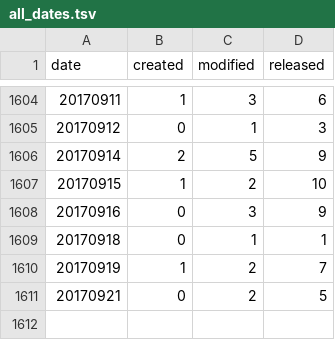
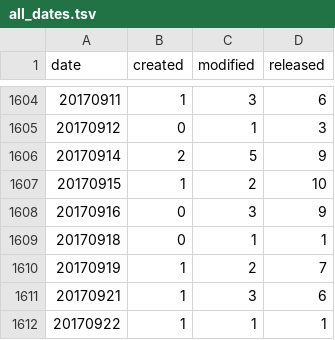
Before and after one commit to mose/hubot-census, a TSV file: docs/data/all_dates.tsv, drawn as a sheet; only a part is shown, gaps mark what is left out.

```diff
--- a/docs/data/all_dates.tsv
+++ b/docs/data/all_dates.tsv
@@ -1610,2 +1610,3 @@ date	created	modified	released
 20170919	1	2	7
-20170921	0	2	5
+20170921	1	3	6
+20170922	1	1	1
```
Also changed, not shown: docs/data/all_months.tsv, 7 other files.
